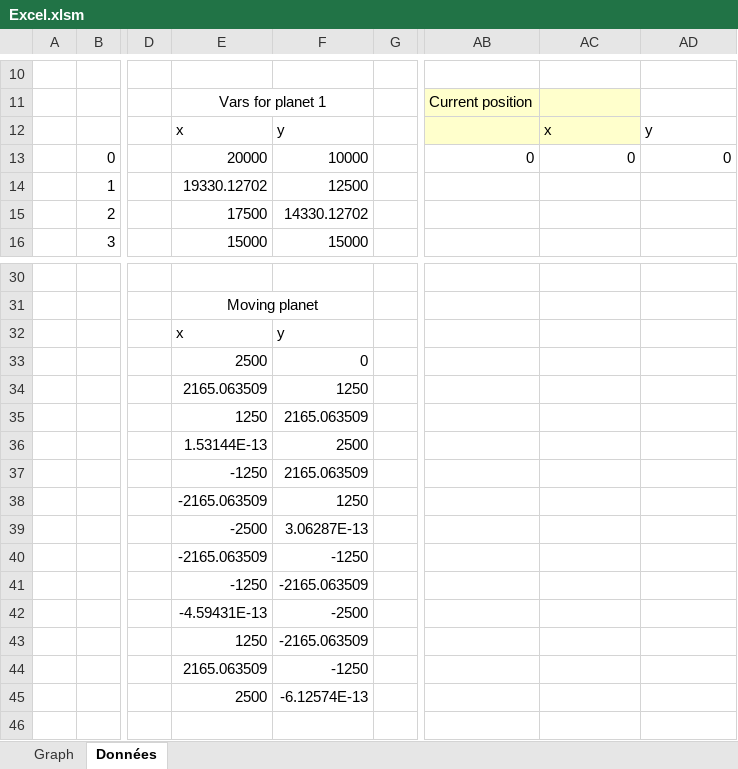
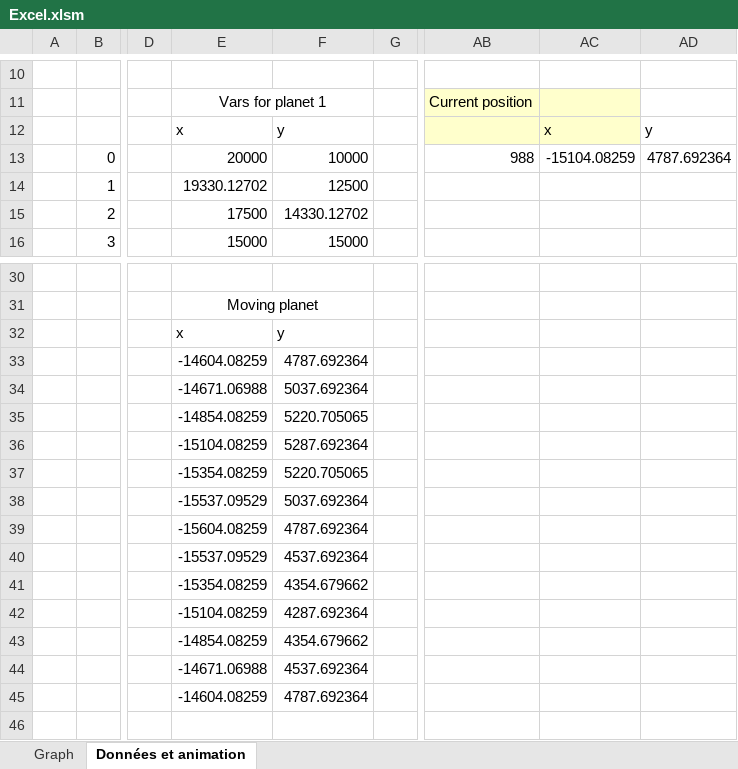
Before and after one commit to alexisprovost/Excel-Solar-System, an Excel workbook: Excel.xlsm, sheet Données et animation, drawn as a sheet; only a part is shown, gaps mark what is left out; values as stored, in another font and other column widths than the file's, no borders; charts and pictures not drawn; the diff names each change by its address in the sheet, - before the commit and + after, or states it on an @@ line.

Commit message:
Fixed animation speed

```diff
--- a/Excel.xlsm (sheet Données et animation)
+++ b/Excel.xlsm (sheet Données et animation)
-sheet tab: Données
+sheet tab: Données et animation
-AB13: 0
+AB13: 988
-AC13: 0
+AC13: -15104.08259
-AD13: 0
+AD13: 4787.692364
-E33: 2500
+E33: -14604.08259
-F33: 0
+F33: 4787.692364
-E34: 2165.063509
+E34: -14671.06988
-F34: 1250
+F34: 5037.692364
-E35: 1250
+E35: -14854.08259
-F35: 2165.063509
+F35: 5220.705065
-E36: 1.53144E-13
+E36: -15104.08259
-F36: 2500
+F36: 5287.692364
-E37: -1250
+E37: -15354.08259
-F37: 2165.063509
+F37: 5220.705065
-E38: -2165.063509
+E38: -15537.09529
-F38: 1250
+F38: 5037.692364
-E39: -2500
+E39: -15604.08259
-F39: 3.06287E-13
+F39: 4787.692364
-E40: -2165.063509
+E40: -15537.09529
-F40: -1250
+F40: 4537.692364
-E41: -1250
+E41: -15354.08259
-F41: -2165.063509
+F41: 4354.679662
-E42: -4.59431E-13
+E42: -15104.08259
-F42: -2500
+F42: 4287.692364
-E43: 1250
+E43: -14854.08259
-F43: -2165.063509
+F43: 4354.679662
-E44: 2165.063509
+E44: -14671.06988
-F44: -1250
+F44: 4537.692364
-E45: 2500
+E45: -14604.08259
-F45: -6.12574E-13
+F45: 4787.692364
```
Also changed, not shown: sheet Graph, charts or pictures.
